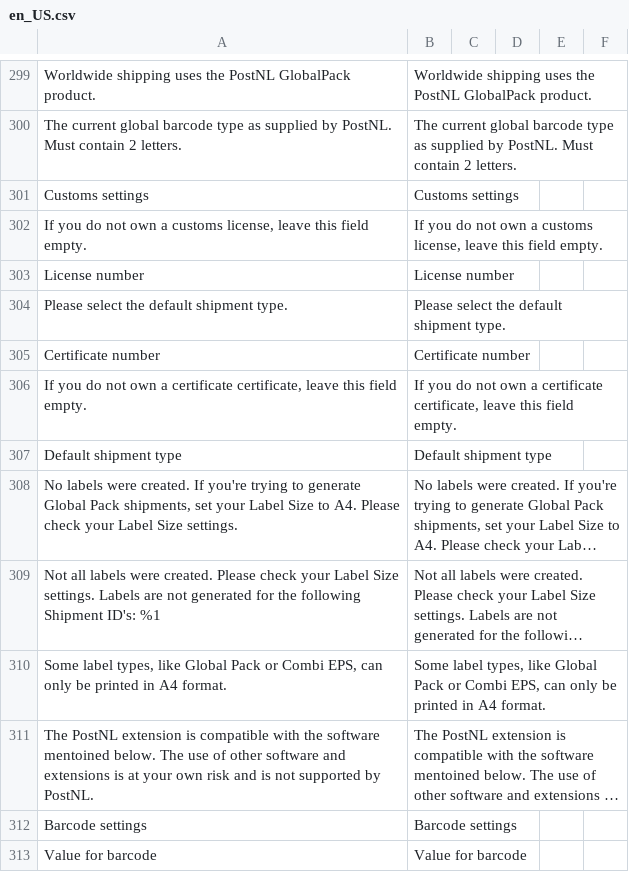
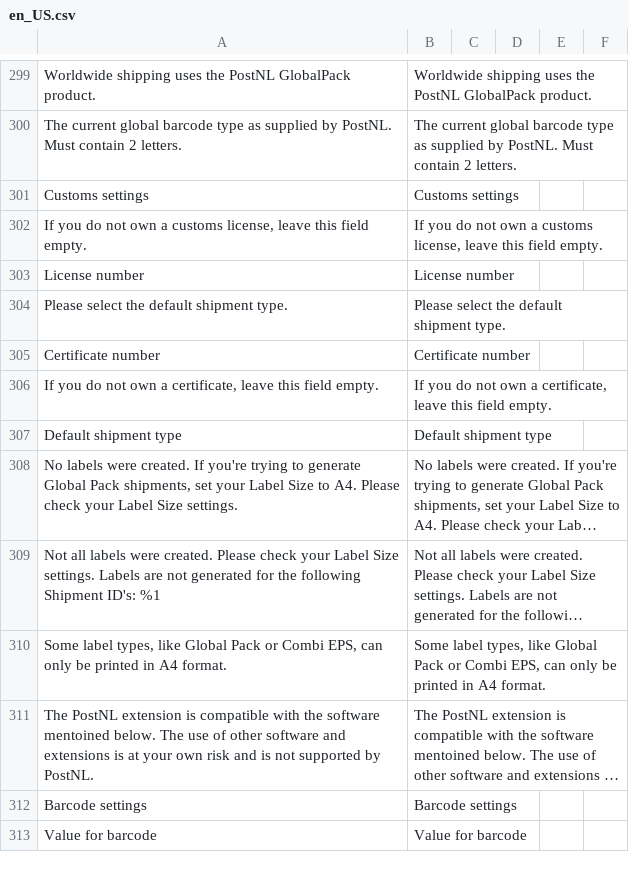
Before and after one commit to postnl/postnl-magento2, a CSV file: i18n/en_US.csv, drawn as a sheet; only a part is shown, gaps mark what is left out; long unchanged cells end in …; the diff names each change by its address in the sheet, - before the commit and + after, or states it on an @@ line.

Commit message:
relocated packingslib options to extra settings and fixed translation in globalpack

```diff
--- a/i18n/en_US.csv
+++ b/i18n/en_US.csv
-A306: …own a certificate certificate, leave…
+A306: …own a certificate, leave…
-B306: …own a certificate certificate, leave…
+B306: …own a certificate, leave…
```
Also changed, not shown: i18n/nl_NL.csv, 4 other files.
